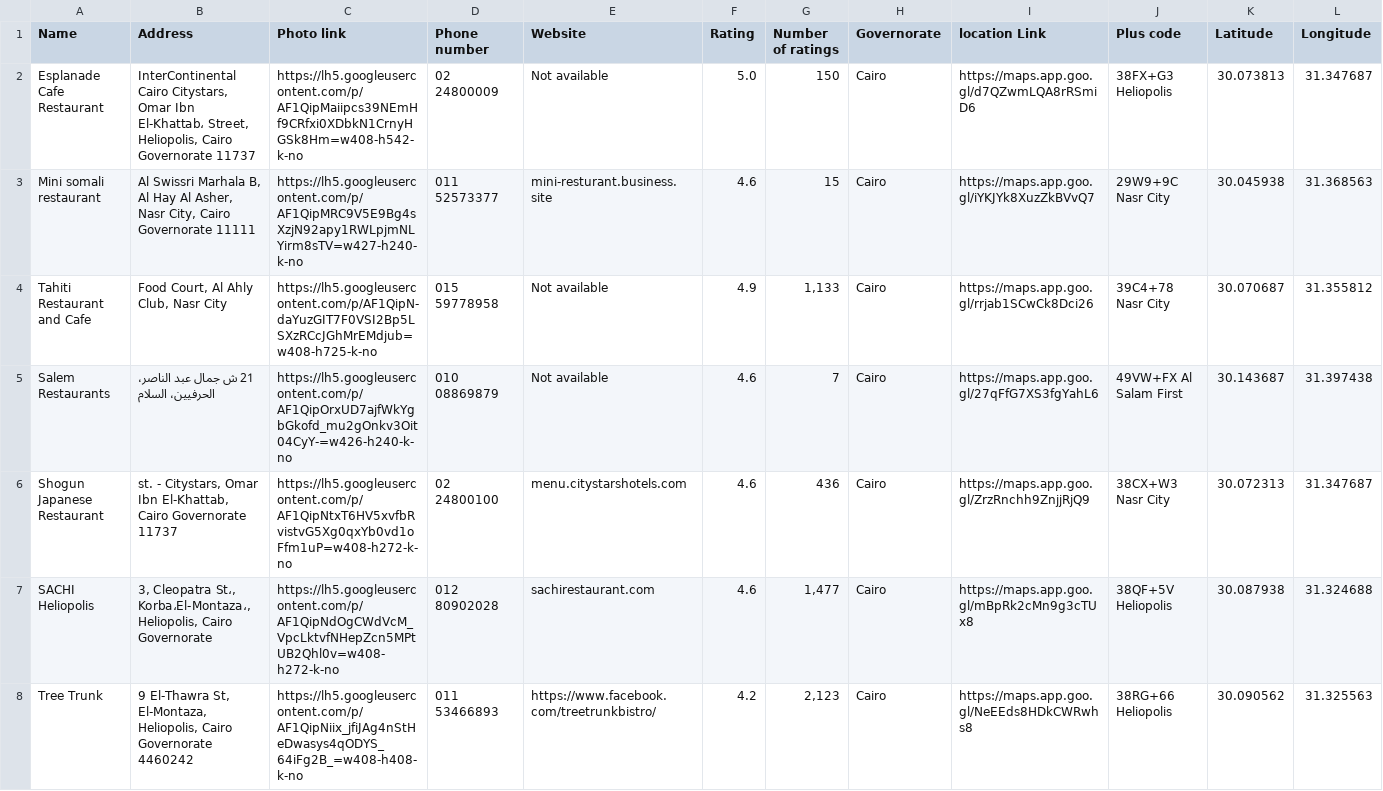
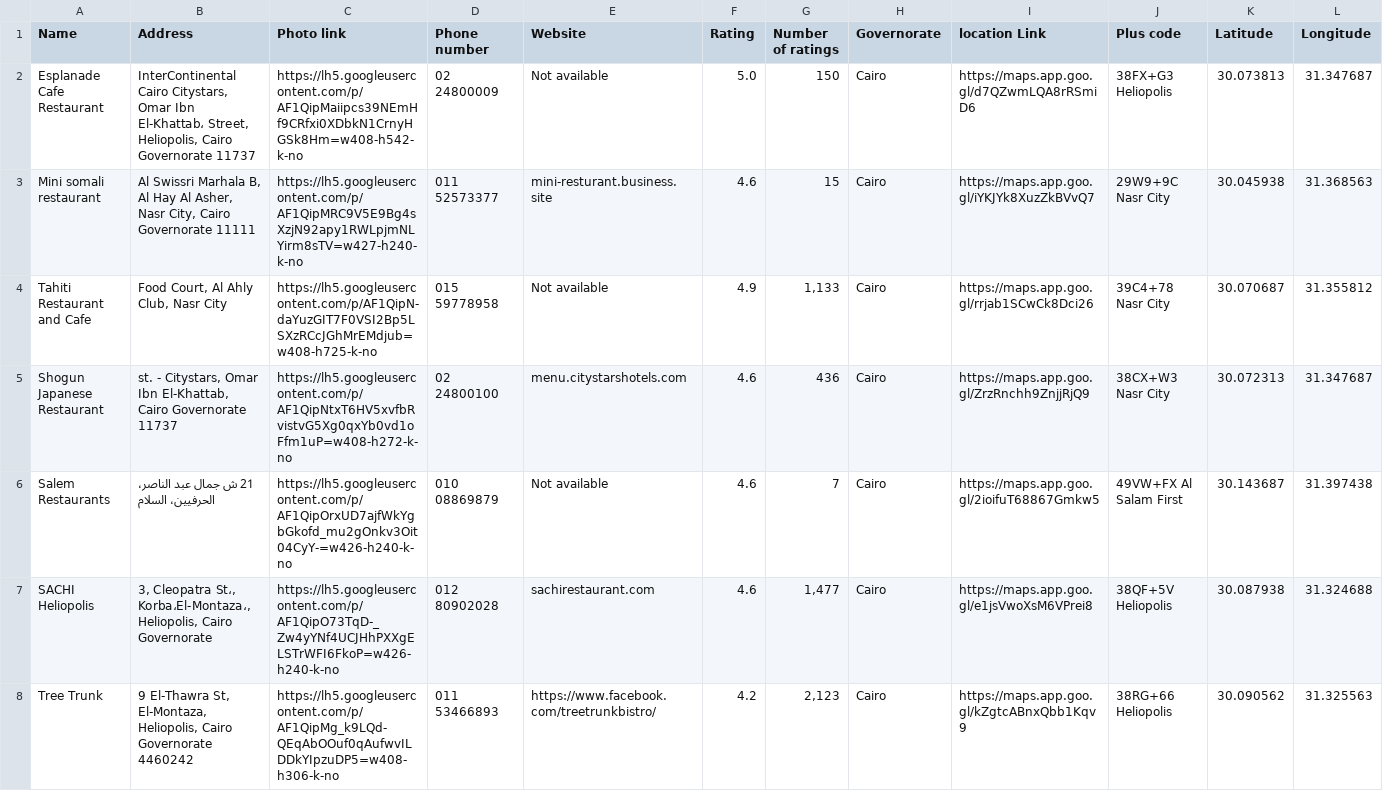
Before and after one commit to abdalla-am/Google-maps-scraper, a CSV file: data4.csv, drawn as a sheet; only a part is shown; the diff covers the shown part only.

```diff
--- a/data4.csv
+++ b/data4.csv
@@ -4,5 +4,5 @@ Mini somali restaurant,"Al Swissri Marhala B, Al Hay Al Asher, Nasr City, Cairo
 Tahiti Restaurant and Cafe,"Food Court, Al Ahly Club, Nasr City",https://lh5.googleusercontent.com/p/AF1QipN-daYuzGIT7F0VSI2Bp5LSXzRCcJGhMrEMdjub=w408-h725-k-no,015 59778958,Not available,4.9,"1,133",Cairo,https://maps.app.goo.gl/rrjab1SCwCk8Dci26,39C4+78 Nasr City,30.070687,31.355812
-Salem Restaurants,21 ش جمال عبد الناصر، الحرفيين، السلام,https://lh5.googleusercontent.com/p/AF1QipOrxUD7ajfWkYgbGkofd_mu2gOnkv3Oit04CyY-=w426-h240-k-no,010 08869879,Not available,4.6,7,Cairo,https://maps.app.goo.gl/27qFfG7XS3fgYahL6,49VW+FX Al Salam First,30.143687,31.397438
 Shogun Japanese Restaurant,"st. - Citystars, Omar Ibn El-Khattab, Cairo Governorate 11737",https://lh5.googleusercontent.com/p/AF1QipNtxT6HV5xvfbRvistvG5Xg0qxYb0vd1oFfm1uP=w408-h272-k-no,02 24800100,menu.citystarshotels.com,4.6,436,Cairo,https://maps.app.goo.gl/ZrzRnchh9ZnjjRjQ9,38CX+W3 Nasr City,30.072313,31.347687
-SACHI Heliopolis,"3, Cleopatra St،, Korba،El-Montaza،, Heliopolis, Cairo Governorate",https://lh5.googleusercontent.com/p/AF1QipNdOgCWdVcM_VpcLktvfNHepZcn5MPtUB2Qhl0v=w408-h272-k-no,012 80902028,sachirestaurant.com,4.6,"1,477",Cairo,https://maps.app.goo.gl/mBpRk2cMn9g3cTUx8,38QF+5V Heliopolis,30.087938,31.324688
-Tree Trunk,"9 El-Thawra St, El-Montaza, Heliopolis, Cairo Governorate 4460242",https://lh5.googleusercontent.com/p/AF1QipNiix_jfiJAg4nStHeDwasys4qODYS_64iFg2B_=w408-h408-k-no,011 53466893,https://www.facebook.com/treetrunkbistro/,4.2,"2,123",Cairo,https://maps.app.goo.gl/NeEEds8HDkCWRwhs8,38RG+66 Heliopolis,30.090562,31.325563
+Salem Restaurants,21 ش جمال عبد الناصر، الحرفيين، السلام,https://lh5.googleusercontent.com/p/AF1QipOrxUD7ajfWkYgbGkofd_mu2gOnkv3Oit04CyY-=w426-h240-k-no,010 08869879,Not available,4.6,7,Cairo,https://maps.app.goo.gl/2ioifuT68867Gmkw5,49VW+FX Al Salam First,30.143687,31.397438
+SACHI Heliopolis,"3, Cleopatra St،, Korba،El-Montaza،, Heliopolis, Cairo Governorate",https://lh5.googleusercontent.com/p/AF1QipO73TqD-_Zw4yYNf4UCJHhPXXgELSTrWFI6FkoP=w426-h240-k-no,012 80902028,sachirestaurant.com,4.6,"1,477",Cairo,https://maps.app.goo.gl/e1jsVwoXsM6VPrei8,38QF+5V Heliopolis,30.087938,31.324688
+Tree Trunk,"9 El-Thawra St, El-Montaza, Heliopolis, Cairo Governorate 4460242",https://lh5.googleusercontent.com/p/AF1QipMg_k9LQd-QEqAbOOuf0qAufwvILDDkYIpzuDP5=w408-h306-k-no,011 53466893,https://www.facebook.com/treetrunkbistro/,4.2,"2,123",Cairo,https://maps.app.goo.gl/kZgtcABnxQbb1Kqv9,38RG+66 Heliopolis,30.090562,31.325563
```
Also changed, not shown: 1 added row, 1 removed row and 14 edited cells elsewhere in this file, 1 other file.
